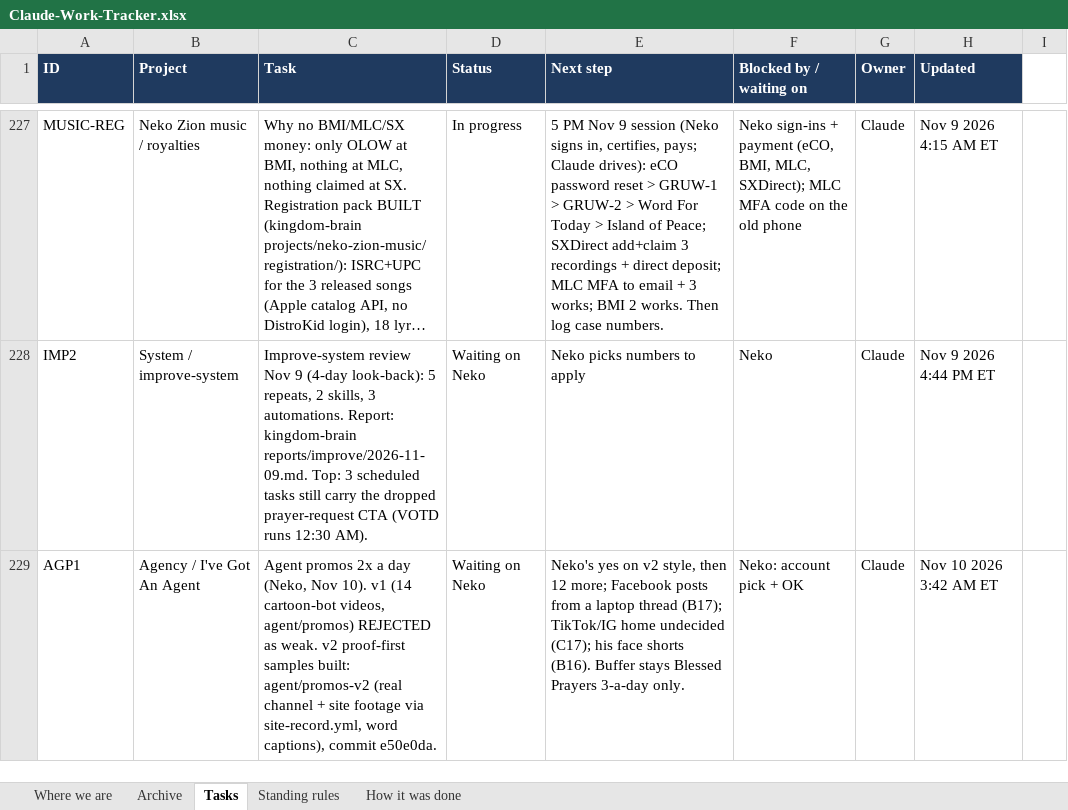
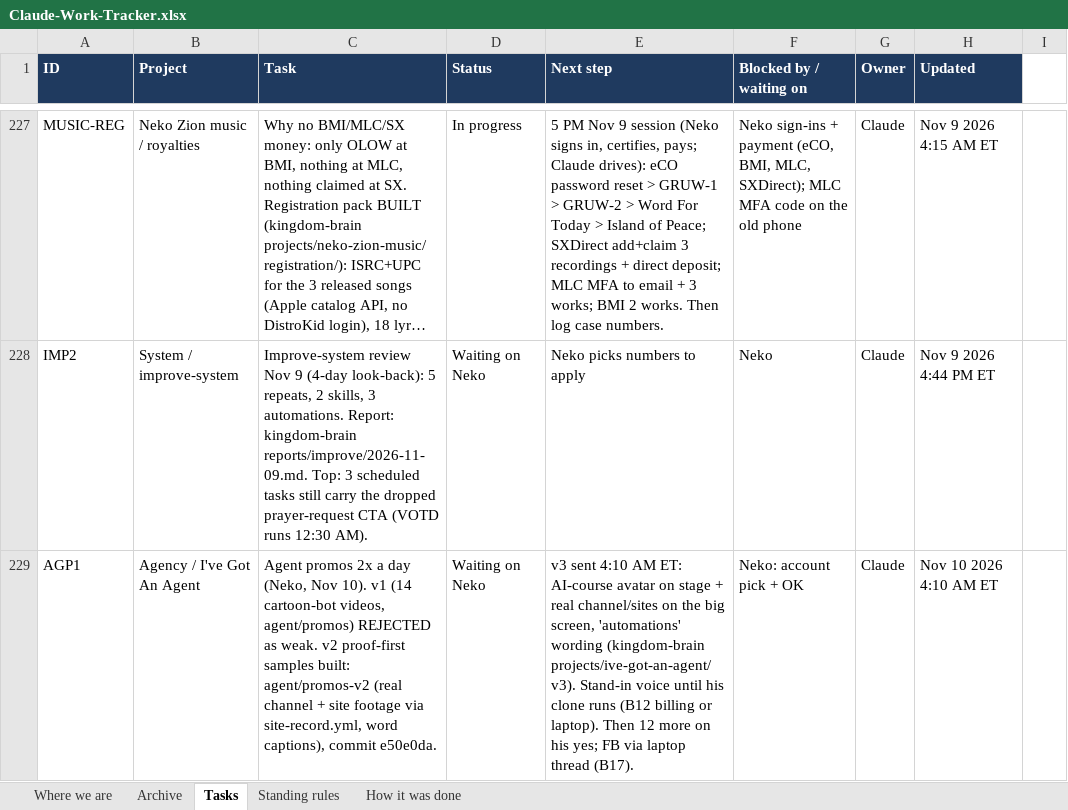
Before and after one commit to nekohusser-beep/morning-word-videos., an Excel workbook: overnight/Claude-Work-Tracker.xlsx, sheet Tasks, drawn as a sheet; only a part is shown, gaps mark what is left out; long unchanged cells end in …; values as stored, in another font and other column widths than the file's, no borders; conditional formats not drawn; the diff names each change by its address in the sheet, - before the commit and + after, or states it on an @@ line.

```diff
--- a/overnight/Claude-Work-Tracker.xlsx (sheet Tasks)
+++ b/overnight/Claude-Work-Tracker.xlsx (sheet Tasks)
-E229 (Next step): Neko's yes on v2 style, then 12 more; Facebook posts from a laptop thread (B17); TikTok/IG home undecided (C17); his face shorts (B16). Buffer stays Blessed Prayers 3-a-day only.
+E229 (Next step): v3 sent 4:10 AM ET: AI-course avatar on stage + real channel/sites on the big screen, 'automations' wording (kingdom-brain projects/ive-got-an-agent/v3). Stand-in voice until his clone runs (B12 billing or laptop). Then 12 more on his yes; FB via laptop thread (B17).
-H229 (Updated): Nov 10 2026 3:42 AM ET
+H229 (Updated): Nov 10 2026 4:10 AM ET
```
Also changed, not shown: sheet Where we are, 1 other file.
